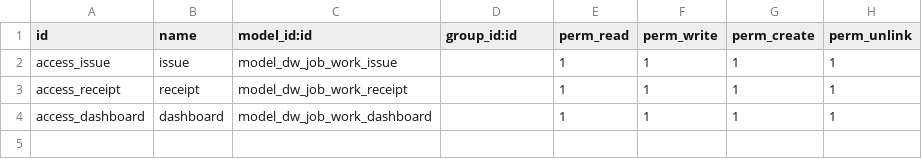
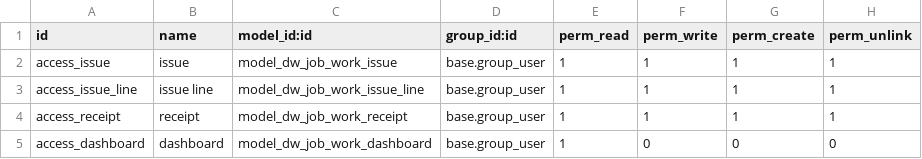
Before and after one commit to ashurohom/Business-Management-System, a CSV file: DW_JOB_WORK/security/ir.model.access.csv, drawn as a sheet.

```diff
--- a/DW_JOB_WORK/security/ir.model.access.csv
+++ b/DW_JOB_WORK/security/ir.model.access.csv
@@ -1,4 +1,5 @@
 id,name,model_id:id,group_id:id,perm_read,perm_write,perm_create,perm_unlink
-access_issue,issue,model_dw_job_work_issue,,1,1,1,1
-access_receipt,receipt,model_dw_job_work_receipt,,1,1,1,1
-access_dashboard,dashboard,model_dw_job_work_dashboard,,1,1,1,1
+access_issue,issue,model_dw_job_work_issue,base.group_user,1,1,1,1
+access_issue_line,issue line,model_dw_job_work_issue_line,base.group_user,1,1,1,1
+access_receipt,receipt,model_dw_job_work_receipt,base.group_user,1,1,1,1
+access_dashboard,dashboard,model_dw_job_work_dashboard,base.group_user,1,0,0,0
```
Also changed, not shown: 11 other files.
